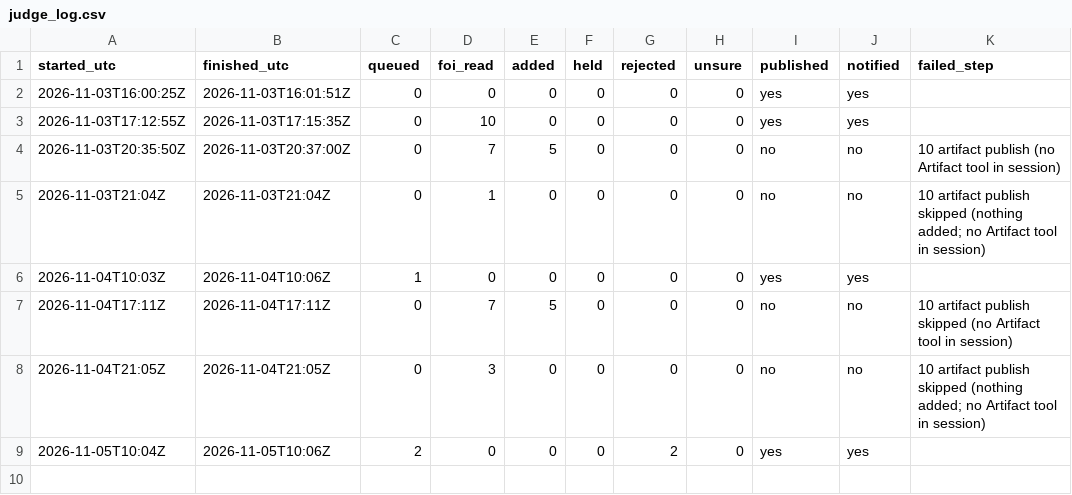
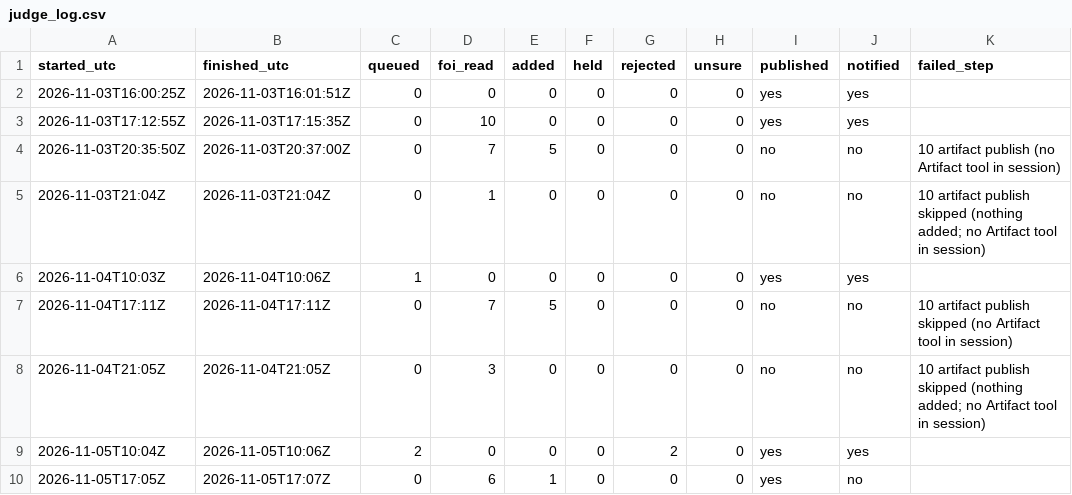
Before and after one commit to fugioconsulting/chrisgraham.com, a CSV file: data/grooming/judge_log.csv, drawn as a sheet.

Commit message:
grooming: judge log 2026-11-05

```diff
--- a/data/grooming/judge_log.csv
+++ b/data/grooming/judge_log.csv
@@ -9 +9,2 @@ started_utc,finished_utc,queued,foi_read,added,held,rejected,unsure,published,no
 2026-11-05T10:04Z,2026-11-05T10:06Z,2,0,0,0,2,0,yes,yes,
+2026-11-05T17:05Z,2026-11-05T17:07Z,0,6,1,0,0,0,yes,no,
```
